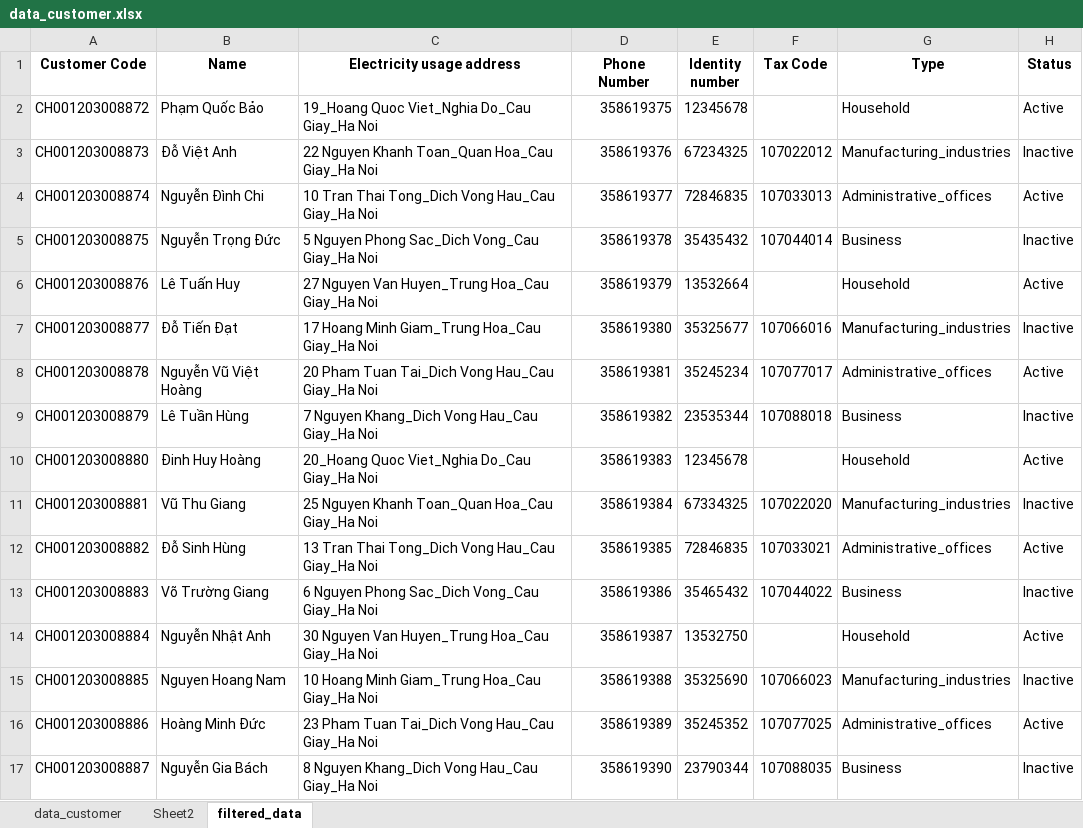
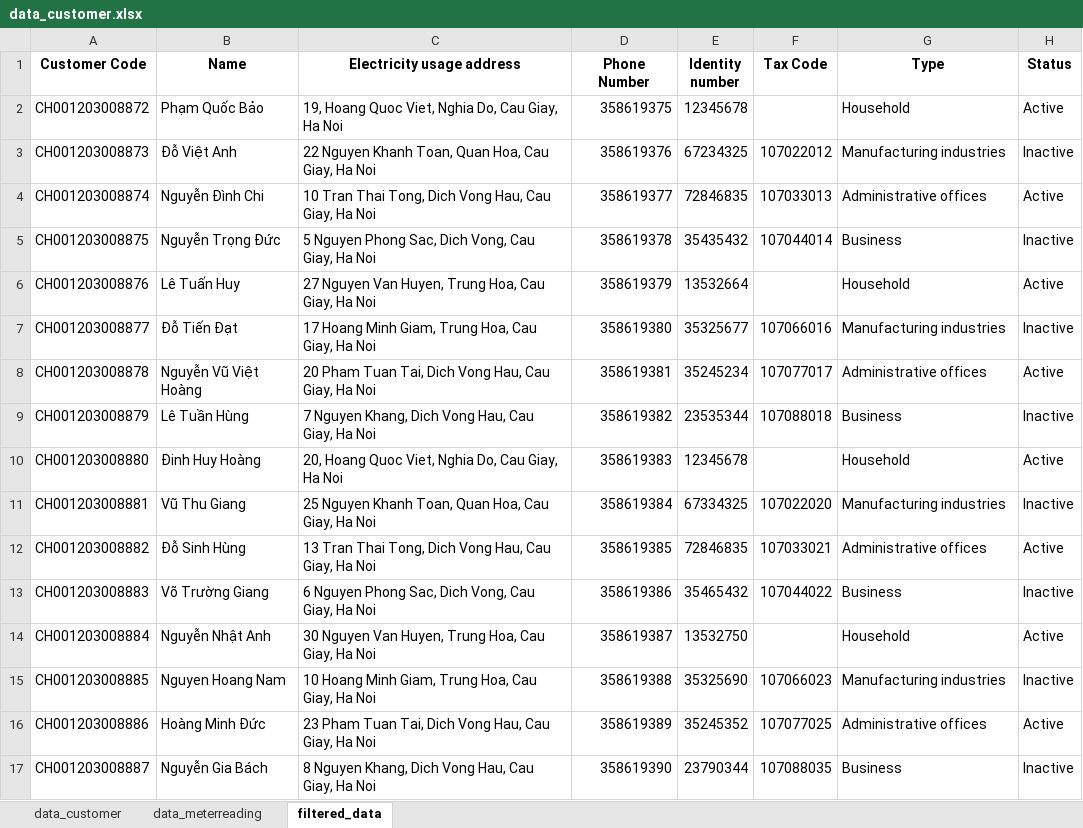
Before and after one commit to BI12-023-Nguyen-Nhat-Anh/Group-30, an Excel workbook: data/data_customer.xlsx, sheet filtered_data, drawn as a sheet; values as stored, in another font and other column widths than the file's, no borders; the diff names each change by its address in the sheet, - before the commit and + after, or states it on an @@ line.

Commit message:
Fix data

```diff
--- a/data/data_customer.xlsx (sheet filtered_data)
+++ b/data/data_customer.xlsx (sheet filtered_data)
-sheet tab: Sheet2
+sheet tab: data_meterreading
-C2 (Electricity usage address): 19_Hoang Quoc Viet_Nghia Do_Cau Giay_Ha Noi
+C2 (Electricity usage address): 19, Hoang Quoc Viet, Nghia Do, Cau Giay, Ha Noi
-C3 (Electricity usage address): …Nguyen Khanh Toan_Quan Hoa_Cau Giay_Ha Noi
+C3 (Electricity usage address): …Nguyen Khanh Toan, Quan Hoa, Cau Giay, Ha Noi
-G3 (Type): Manufacturing_industries
+G3 (Type): Manufacturing industries
-C4 (Electricity usage address): …Tran Thai Tong_Dich Vong Hau_Cau Giay_Ha Noi
+C4 (Electricity usage address): …Tran Thai Tong, Dich Vong Hau, Cau Giay, Ha Noi
-G4 (Type): Administrative_offices
+G4 (Type): Administrative offices
-C5 (Electricity usage address): …Nguyen Phong Sac_Dich Vong_Cau Giay_Ha Noi
+C5 (Electricity usage address): …Nguyen Phong Sac, Dich Vong, Cau Giay, Ha Noi
-C6 (Electricity usage address): …Nguyen Van Huyen_Trung Hoa_Cau Giay_Ha Noi
+C6 (Electricity usage address): …Nguyen Van Huyen, Trung Hoa, Cau Giay, Ha Noi
-C7 (Electricity usage address): …Hoang Minh Giam_Trung Hoa_Cau Giay_Ha Noi
+C7 (Electricity usage address): …Hoang Minh Giam, Trung Hoa, Cau Giay, Ha Noi
-G7 (Type): Manufacturing_industries
+G7 (Type): Manufacturing industries
-C8 (Electricity usage address): …Pham Tuan Tai_Dich Vong Hau_Cau Giay_Ha Noi
+C8 (Electricity usage address): …Pham Tuan Tai, Dich Vong Hau, Cau Giay, Ha Noi
-G8 (Type): Administrative_offices
+G8 (Type): Administrative offices
-C9 (Electricity usage address): 7 Nguyen Khang_Dich Vong Hau_Cau Giay_Ha Noi
+C9 (Electricity usage address): 7 Nguyen Khang, Dich Vong Hau, Cau Giay, Ha Noi
-C10 (Electricity usage address): 20_Hoang Quoc Viet_Nghia Do_Cau Giay_Ha Noi
+C10 (Electricity usage address): 20, Hoang Quoc Viet, Nghia Do, Cau Giay, Ha Noi
-C11 (Electricity usage address): …Nguyen Khanh Toan_Quan Hoa_Cau Giay_Ha Noi
+C11 (Electricity usage address): …Nguyen Khanh Toan, Quan Hoa, Cau Giay, Ha Noi
-G11 (Type): Manufacturing_industries
+G11 (Type): Manufacturing industries
-C12 (Electricity usage address): …Tran Thai Tong_Dich Vong Hau_Cau Giay_Ha Noi
+C12 (Electricity usage address): …Tran Thai Tong, Dich Vong Hau, Cau Giay, Ha Noi
-G12 (Type): Administrative_offices
+G12 (Type): Administrative offices
-C13 (Electricity usage address): …Nguyen Phong Sac_Dich Vong_Cau Giay_Ha Noi
+C13 (Electricity usage address): …Nguyen Phong Sac, Dich Vong, Cau Giay, Ha Noi
-C14 (Electricity usage address): …Nguyen Van Huyen_Trung Hoa_Cau Giay_Ha Noi
+C14 (Electricity usage address): …Nguyen Van Huyen, Trung Hoa, Cau Giay, Ha Noi
-C15 (Electricity usage address): …Hoang Minh Giam_Trung Hoa_Cau Giay_Ha Noi
+C15 (Electricity usage address): …Hoang Minh Giam, Trung Hoa, Cau Giay, Ha Noi
-G15 (Type): Manufacturing_industries
+G15 (Type): Manufacturing industries
-C16 (Electricity usage address): …Pham Tuan Tai_Dich Vong Hau_Cau Giay_Ha Noi
+C16 (Electricity usage address): …Pham Tuan Tai, Dich Vong Hau, Cau Giay, Ha Noi
-G16 (Type): Administrative_offices
+G16 (Type): Administrative offices
-C17 (Electricity usage address): 8 Nguyen Khang_Dich Vong Hau_Cau Giay_Ha Noi
+C17 (Electricity usage address): 8 Nguyen Khang, Dich Vong Hau, Cau Giay, Ha Noi
```
Also changed, not shown: sheet data_customer, sheet data_meterreading.
